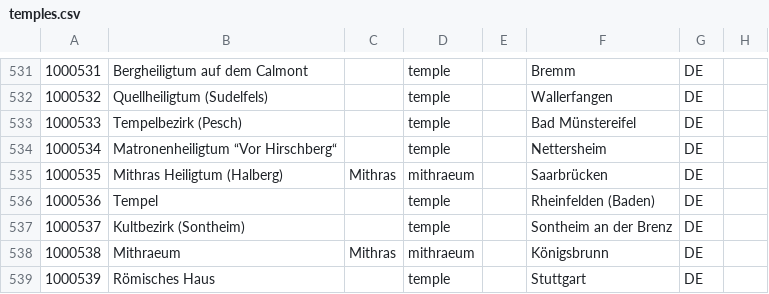
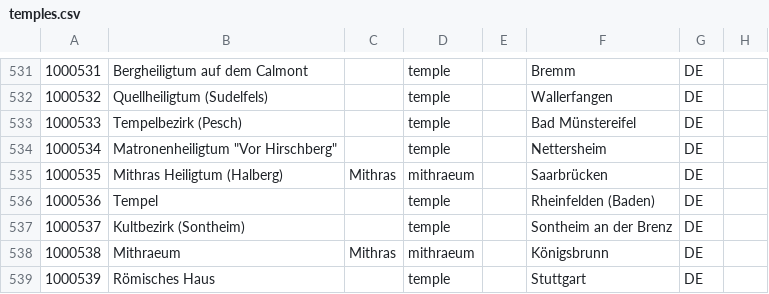
Before and after one commit to Jmuccigr/temples, a CSV file: temples.csv, drawn as a sheet; only a part is shown, gaps mark what is left out; the diff names each change by its address in the sheet, - before the commit and + after, or states it on an @@ line.

```diff
--- a/temples.csv
+++ b/temples.csv
-B534: Matronenheiligtum “Vor Hirschberg“
+B534: Matronenheiligtum "Vor Hirschberg"
```
Also changed, not shown: 2 other files.
